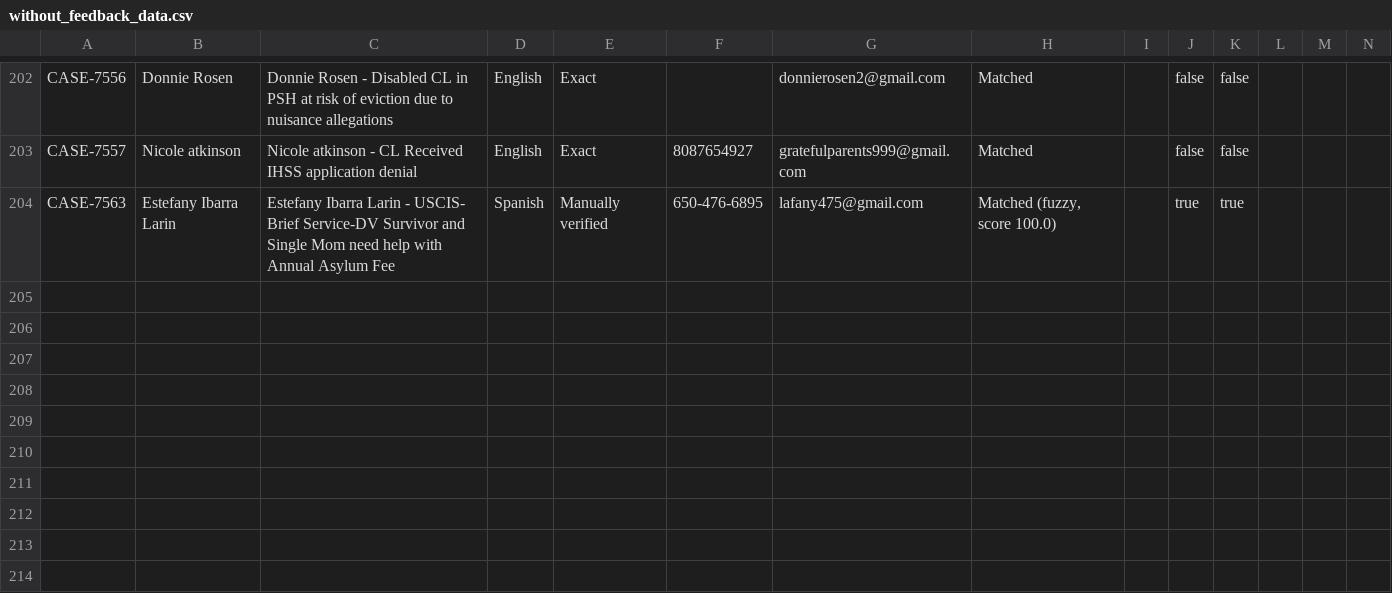
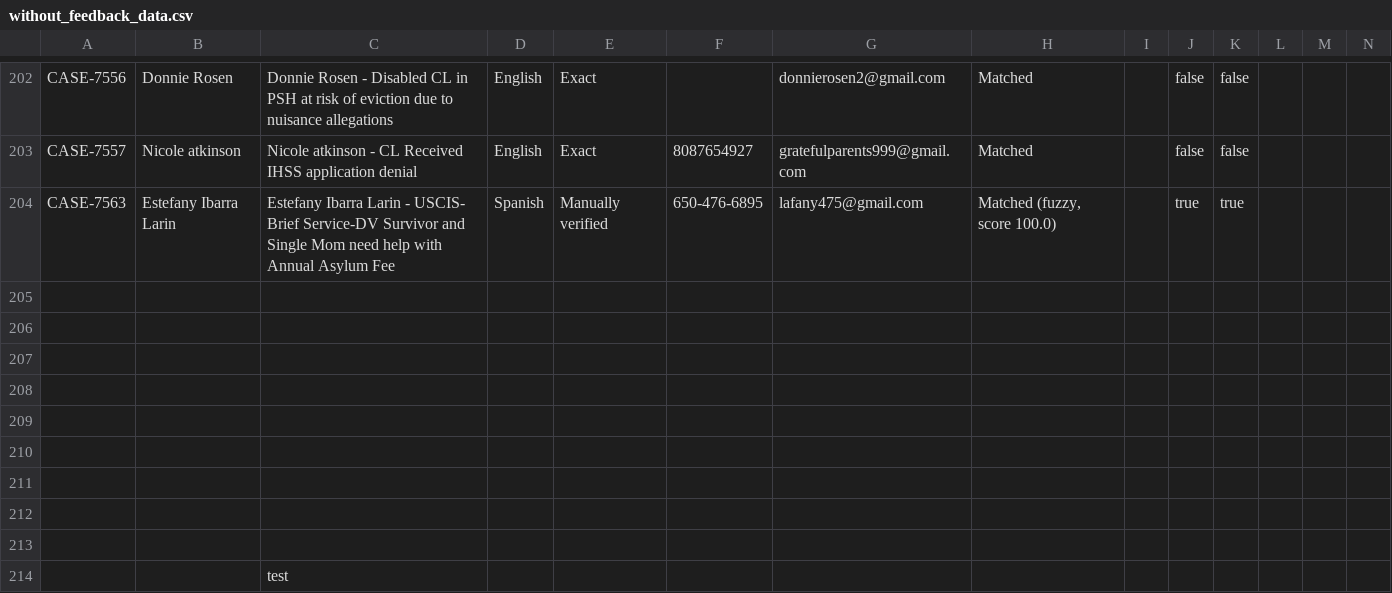
Before and after one commit to RyAlah/ODL_Analysis, a CSV file: without_feedback_data.csv, drawn as a sheet; only a part is shown, gaps mark what is left out; rows hold the shown columns only; the diff names each change by its address in the sheet, - before the commit and + after, or states it on an @@ line.

Commit message:
Auto-update without_feedback_data.csv

```diff
--- a/without_feedback_data.csv
+++ b/without_feedback_data.csv
+row 205: (empty)
+row 206: (empty)
+row 207: (empty)
+row 208: (empty)
+row 209: (empty)
+row 210: (empty)
+row 211: (empty)
+row 212: (empty)
+row 213: (empty)
+row 214:  |  | test
```
